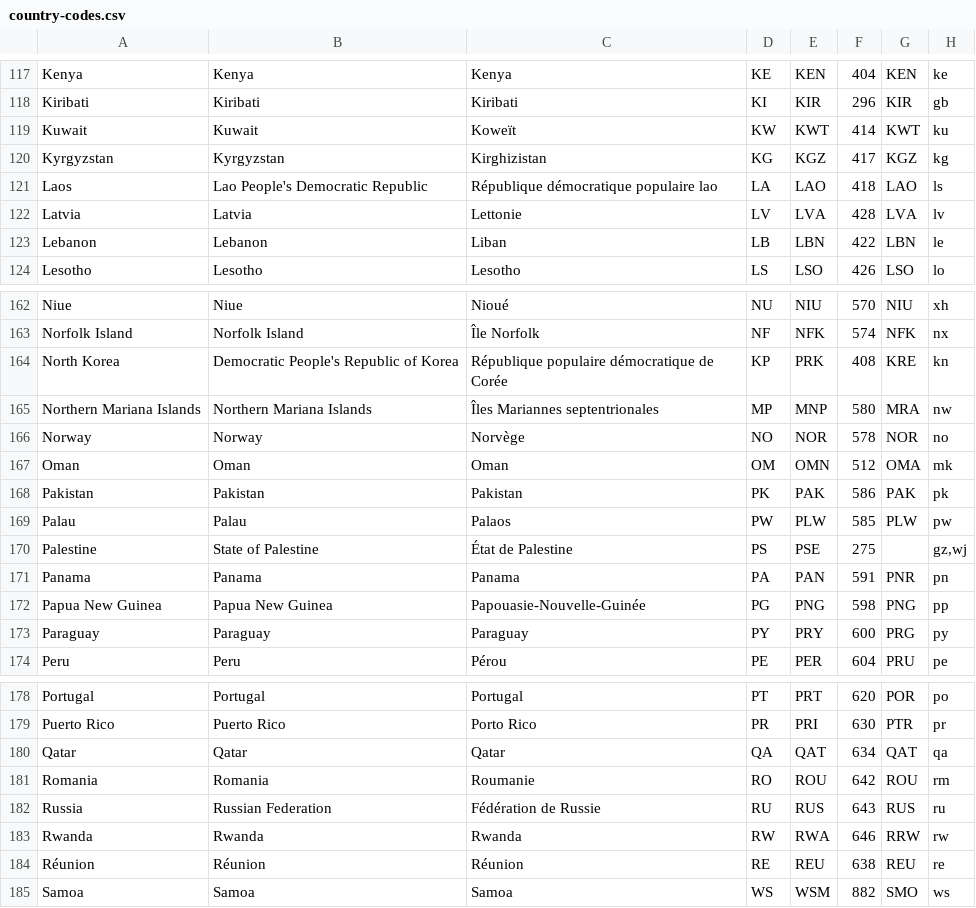
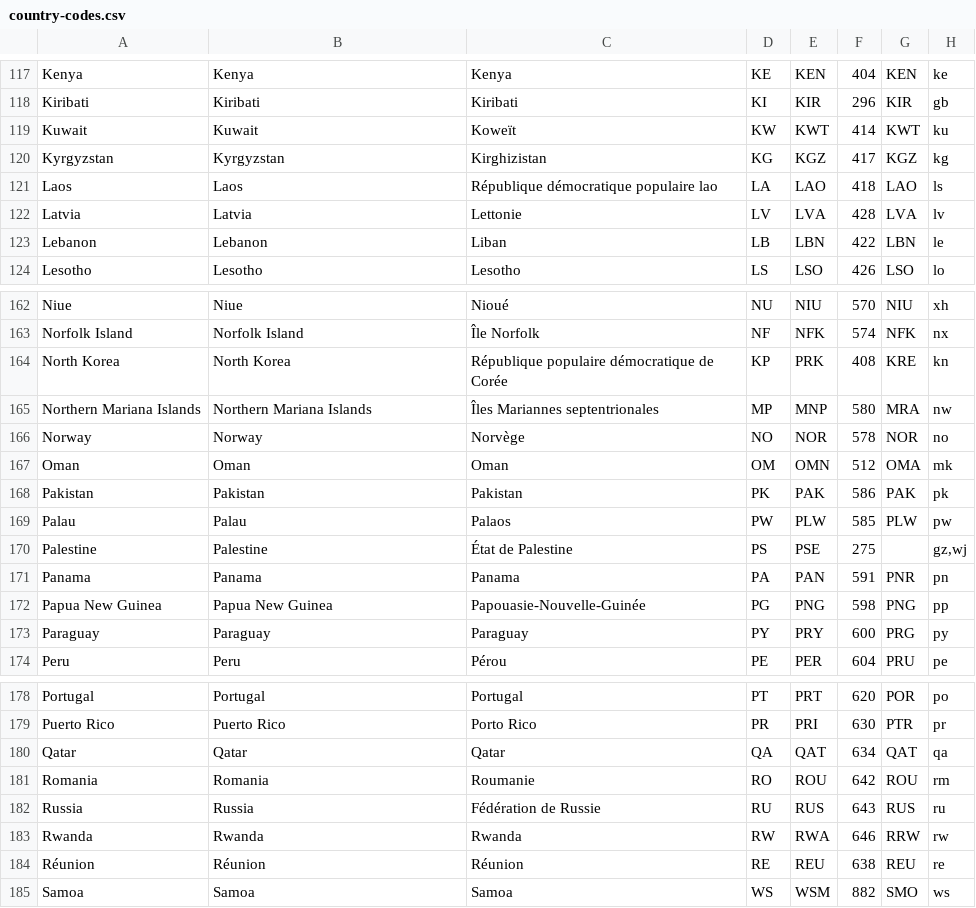
Before and after one commit to GodSpeakDev/GS_Web, a CSV file: GodSpeak/GodSpeak.Web/App_Data/country-codes.csv, drawn as a sheet; only a part is shown, gaps mark what is left out; the diff covers the shown part only; the diff names each change by its address in the sheet, - before the commit and + after, or states it on an @@ line.

```diff
--- a/GodSpeak/GodSpeak.Web/App_Data/country-codes.csv
+++ b/GodSpeak/GodSpeak.Web/App_Data/country-codes.csv
-B121: Lao People's Democratic Republic
+B121: Laos
-B164: Democratic People's Republic of Korea
+B164: North Korea
-B170: State of Palestine
+B170: Palestine
-B182: Russian Federation
+B182: Russia
```
Also changed, not shown: 17 edited cells elsewhere in this file, 5 other files.
